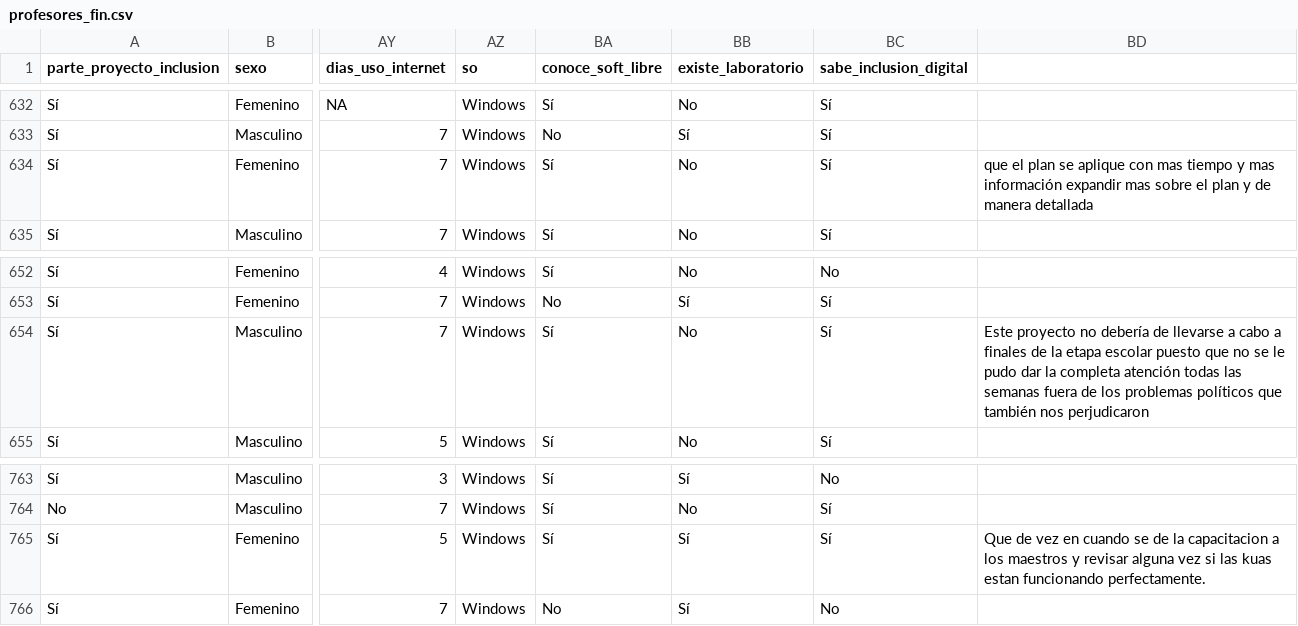
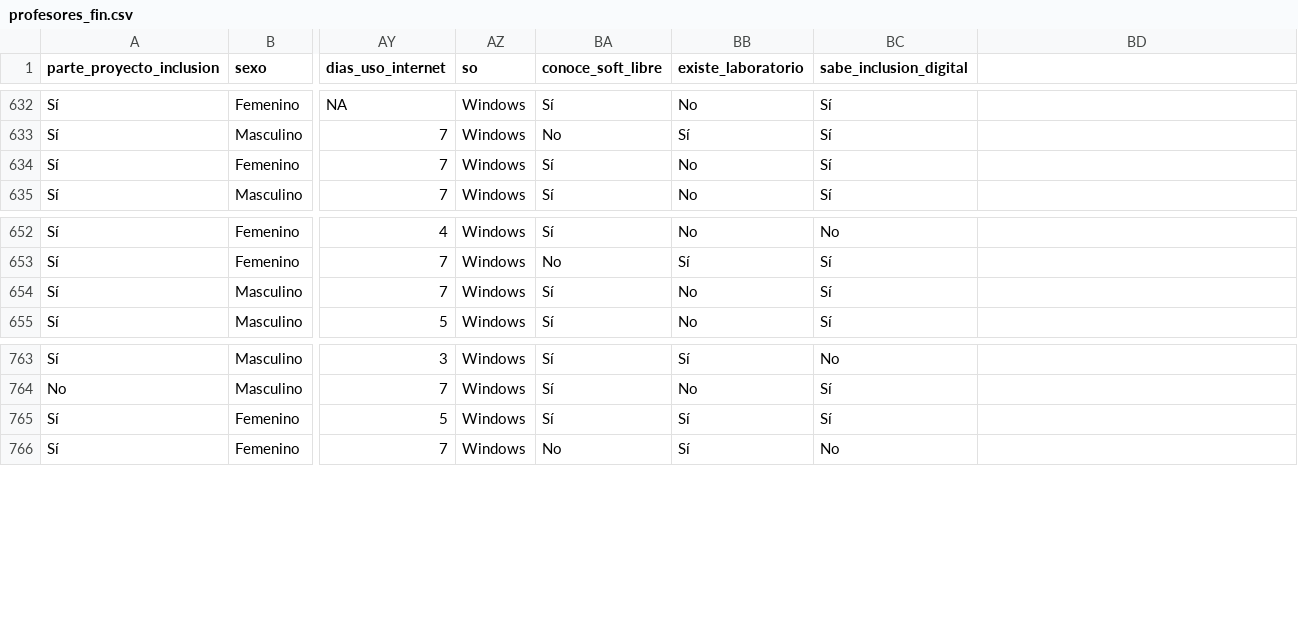
Before and after one commit to ifmm87/mineria-datos, a CSV file: data/profesores_fin.csv, drawn as a sheet; only a part is shown, gaps mark what is left out; the diff names each change by its address in the sheet, - before the commit and + after, or states it on an @@ line.

Commit message:
columna demas

```diff
--- a/data/profesores_fin.csv
+++ b/data/profesores_fin.csv
-BD634: que el plan se aplique con mas tiempo y mas información expandir mas sobre el plan y de manera detallada
+BD634: (empty)
-BD654: Este proyecto no debería de llevarse a cabo a finales de la etapa escolar puesto que no se le pudo dar la completa atención todas las semanas fuera de los problemas políticos que también nos perjudicaron
+BD654: (empty)
-BD765: Que de vez en cuando se de la capacitacion a los maestros y revisar alguna vez si las kuas estan funcionando perfectamente.
+BD765: (empty)
```
